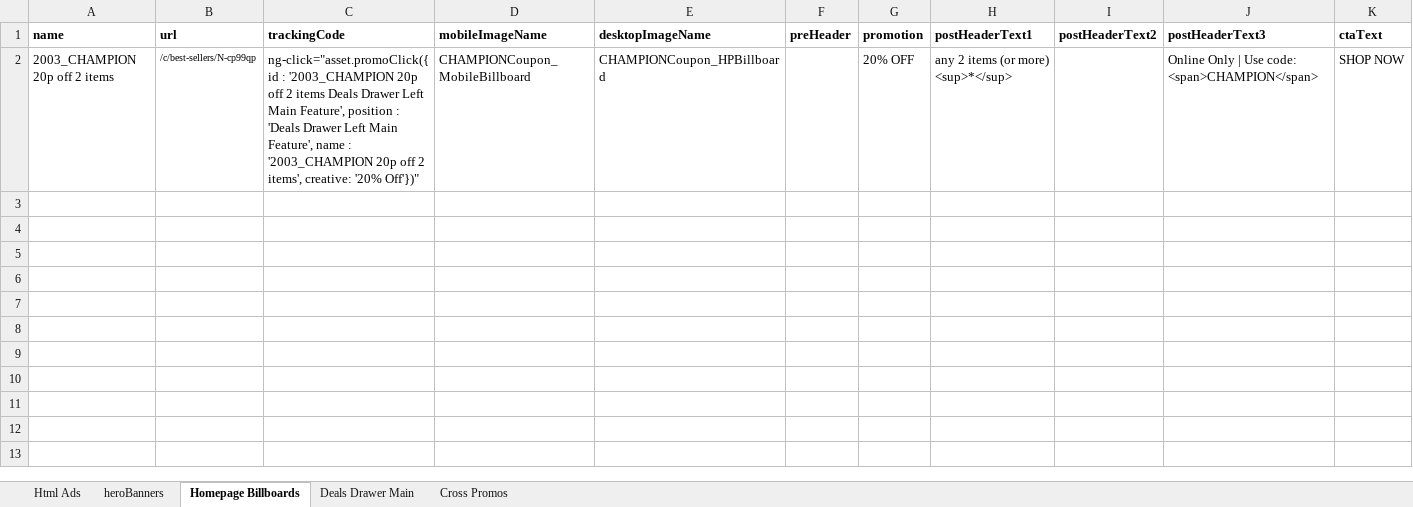
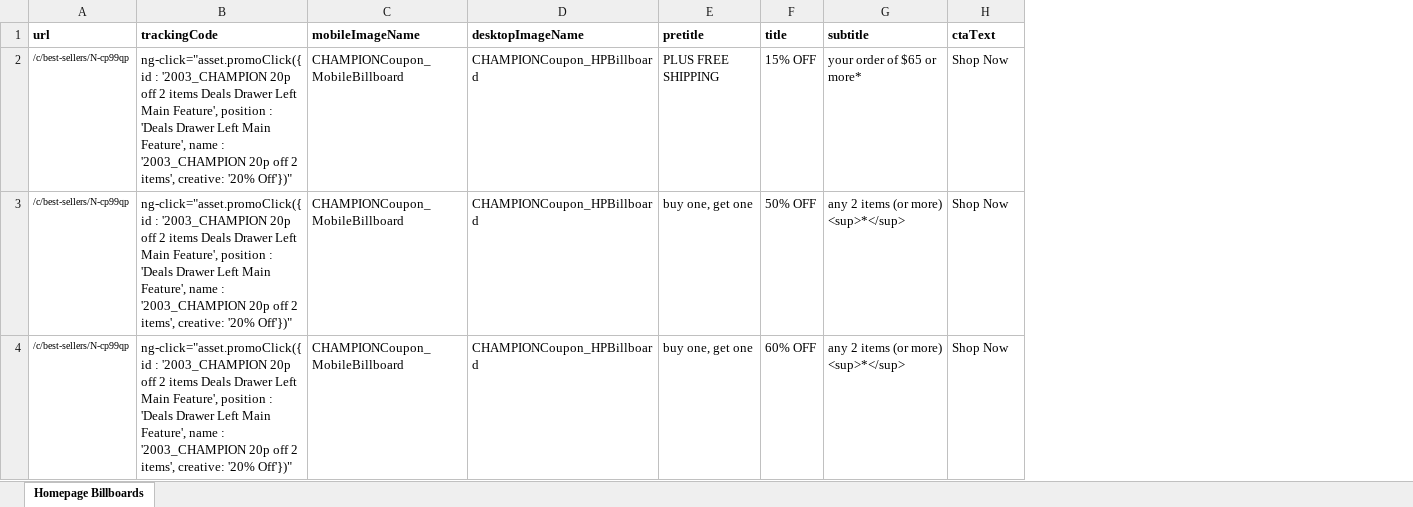
Before and after one commit to Alurye/cadence-generator, an Excel workbook: cadence.xlsx, sheet Homepage Billboards, drawn as a sheet; values as stored, in another font and other column widths than the file's, no borders; removed rows and columns are numbered as before the commit, all else as after; the diff names each change by its address in the sheet, - before the commit and + after, or states it on an @@ line.

Commit message:
homepage billboard sections added

```diff
--- a/cadence.xlsx (sheet Homepage Billboards)
+++ b/cadence.xlsx (sheet Homepage Billboards)
-sheet tab: Html Ads
-sheet tab: heroBanners
-sheet tab: Deals Drawer Main
-sheet tab: Cross Promos
-column A (name), row 2: 2003_CHAMPION 20p off 2 items
-column F (preHeader), empty
-column G (promotion), row 2: 20% OFF
+column E (pretitle), row 3: buy one, get one
+column F (title), row 3: 50% OFF
-column I (postHeaderText2), empty
-column J (postHeaderText3), row 2: Online Only | Use code: <span>CHAMPION</span>
-G1: postHeaderText1
+G1: subtitle
+row 2: /c/best-sellers/N-cp99qp | ng-click="asset.promoClick({id : '2003_CHAMPION 20p off 2 items Deals Drawer Left Main Feature', position : 'Deals Drawer Left Main Feature', name : '2003_CHAMPION 20p off 2 items', creative: '20% Off'})" | CHAMPIONCoupon_MobileBillboard | CHAMPIONCoupon_HPBillboard | PLUS FREE SHIPPING | 15% OFF | your order of $65 or more* | Shop Now
-H3 (ctaText): SHOP NOW
+H3 (ctaText): Shop Now
+row 4: /c/best-sellers/N-cp99qp | ng-click="asset.promoClick({id : '2003_CHAMPION 20p off 2 items Deals Drawer Left Main Feature', position : 'Deals Drawer Left Main Feature', name : '2003_CHAMPION 20p off 2 items', creative: '20% Off'})" | CHAMPIONCoupon_MobileBillboard | CHAMPIONCoupon_HPBillboard | buy one, get one | 60% OFF | any 2 items (or more) <sup>*</sup> | Shop Now
```
Also changed, not shown: cadence-template.xlsx, 2 other files.
